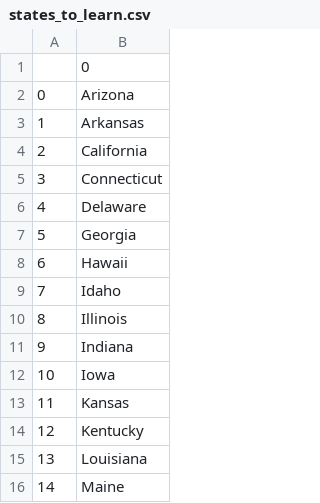
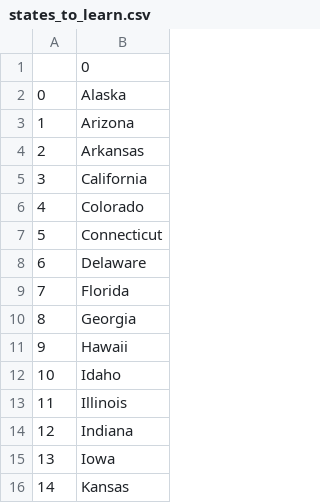
Before and after one commit to ericfp87/day-25-US_states_game, a CSV file: states_to_learn.csv, drawn as a sheet; only a part is shown; the shorter side is filled out with more unchanged rows; addresses are those after the commit; the diff names each change by its address in the sheet, - before the commit and + after, or states it on an @@ line.

```diff
--- a/states_to_learn.csv
+++ b/states_to_learn.csv
+row 2: 0 | Alaska
@@ column A renumbered from row 3 down @@
+row 6: 4 | Colorado
+row 9: 7 | Florida
```
Also changed, not shown: 1 other file.
